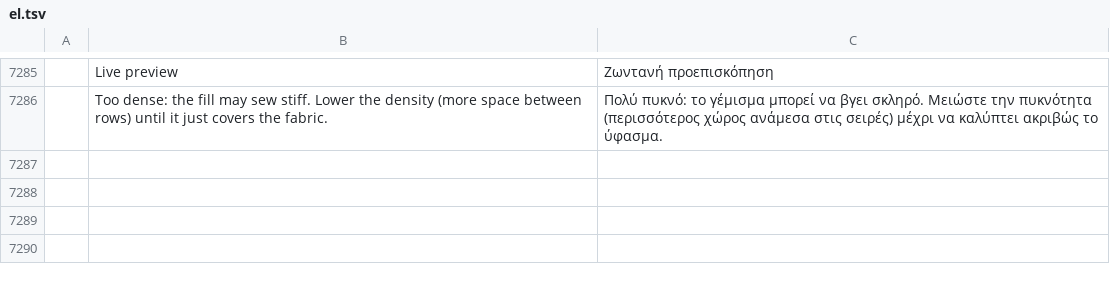
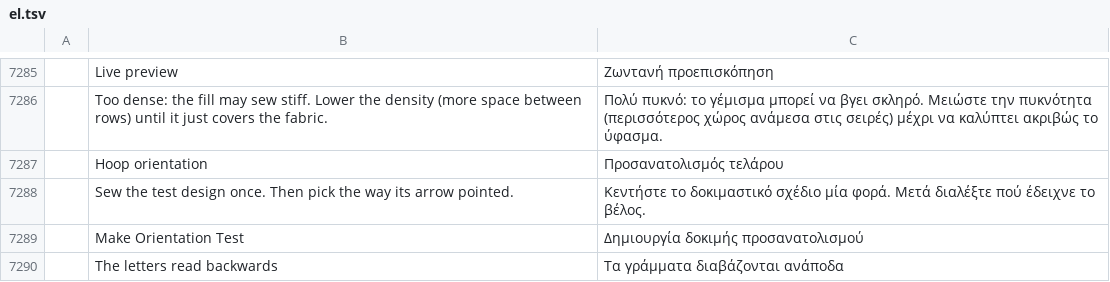
Before and after one commit to StitchFoundry/StitchFoundry, a TSV file: crates/ui-egui/src/i18n/el.tsv, drawn as a sheet; only a part is shown, gaps mark what is left out; the diff names each change by its address in the sheet, - before the commit and + after, or states it on an @@ line.

```diff
--- a/crates/ui-egui/src/i18n/el.tsv
+++ b/crates/ui-egui/src/i18n/el.tsv
+row 7287:  | Hoop orientation | Προσανατολισμός τελάρου
+row 7288:  | Sew the test design once. Then pick the way its arrow pointed. | Κεντήστε το δοκιμαστικό σχέδιο μία φορά. Μετά διαλέξτε πού έδειχνε το βέλος.
+row 7289:  | Make Orientation Test | Δημιουργία δοκιμής προσανατολισμού
+row 7290:  | The letters read backwards | Τα γράμματα διαβάζονται ανάποδα
```
Also changed, not shown: crates/ui-egui/src/i18n/bg.tsv, crates/ui-egui/src/i18n/ka.tsv, 24 other files.
